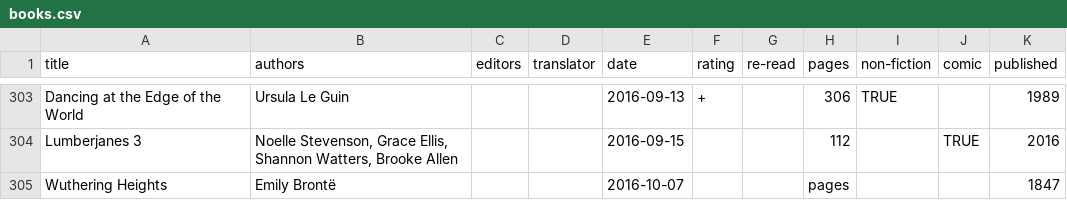
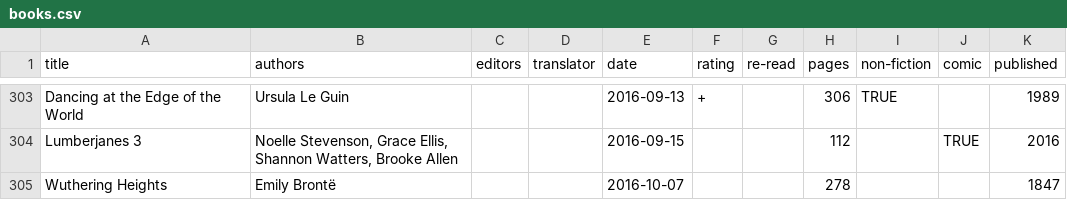
Before and after one commit to tomgp/tomgp.github.io, a CSV file: data/books.csv, drawn as a sheet; only a part is shown, gaps mark what is left out.

Commit message:
wuthering heights

```diff
--- a/data/books.csv
+++ b/data/books.csv
@@ -304,2 +304,2 @@ Dancing at the Edge of the World,Ursula Le Guin,,,2016-09-13,+,,306,TRUE,,1989
 Lumberjanes 3,"Noelle Stevenson, Grace Ellis, Shannon Watters, Brooke Allen",,,2016-09-15,,,112,,TRUE,2016
-Wuthering Heights,Emily Brontë,,,2016-10-07,,,pages,,,1847
+Wuthering Heights,Emily Brontë,,,2016-10-07,,,278,,,1847
```
